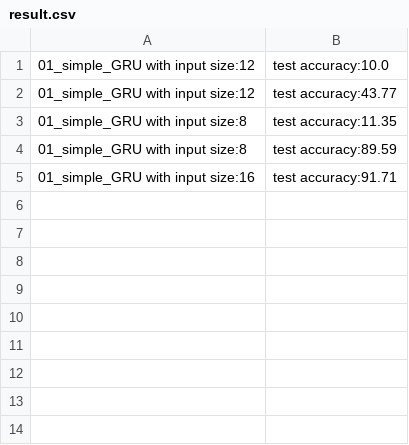
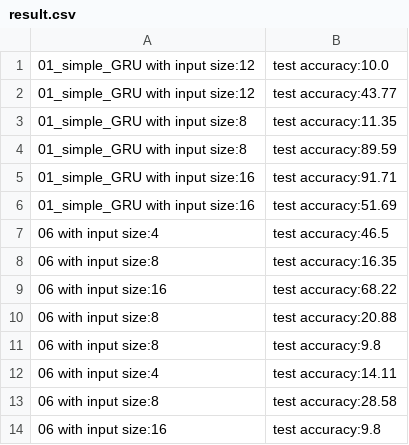
Before and after one commit to Yawen502/Computations_in_neural_network, a CSV file: codebase/result.csv, drawn as a sheet.

```diff
--- a/codebase/result.csv
+++ b/codebase/result.csv
@@ -5 +5,10 @@
 01_simple_GRU with input size:16, test accuracy:91.71
+01_simple_GRU with input size:16, test accuracy:51.69
+06 with input size:4, test accuracy:46.5
+06 with input size:8, test accuracy:16.35
+06 with input size:16, test accuracy:68.22
+06 with input size:8, test accuracy:20.88
+06 with input size:8, test accuracy:9.8
+06 with input size:4, test accuracy:14.11
+06 with input size:8, test accuracy:28.58
+06 with input size:16, test accuracy:9.8
```
Also changed, not shown: 9 other files.
